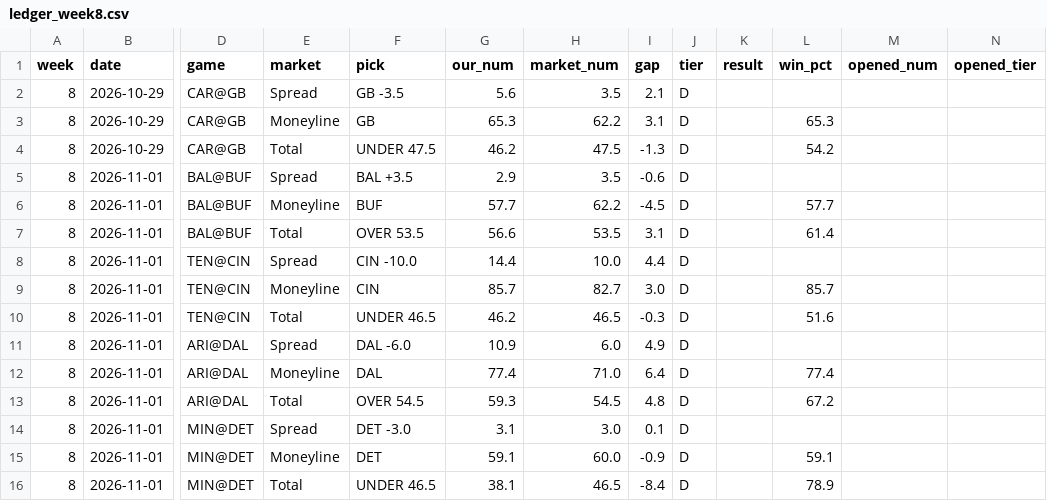
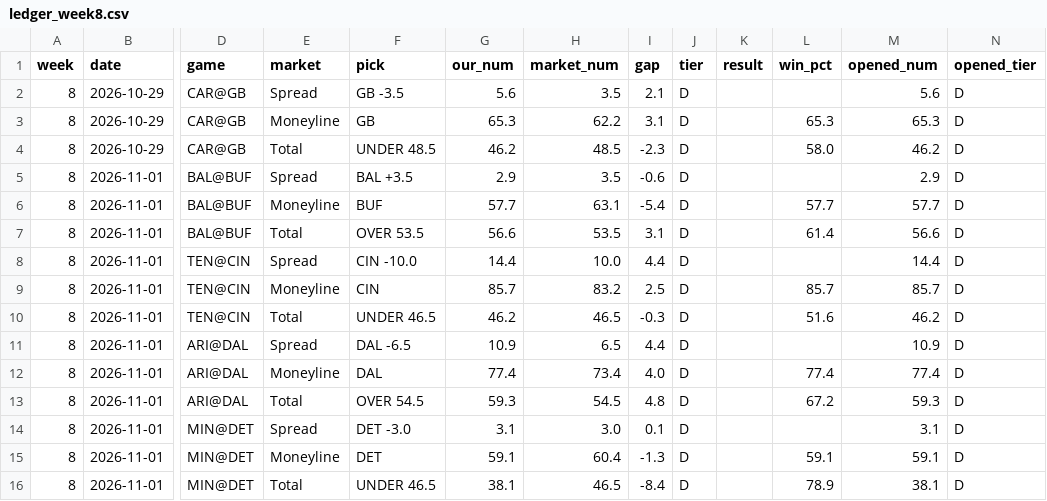
Before and after one commit to fourty2se7en/nfl-card, a CSV file: scripts/ledger_week8.csv, drawn as a sheet; only a part is shown, gaps mark what is left out; the diff covers the shown part only; the diff names each change by its address in the sheet, - before the commit and + after, or states it on an @@ line.

```diff
--- a/scripts/ledger_week8.csv
+++ b/scripts/ledger_week8.csv
-M2 (opened_num): (empty)
+M2 (opened_num): 5.6
-N2:N16 (opened_tier): (empty)
+N2:N16 (opened_tier): D
-M3 (opened_num): (empty)
+M3 (opened_num): 65.3
-F4 (pick): UNDER 47.5
+F4 (pick): UNDER 48.5
-H4 (market_num): 47.5
+H4 (market_num): 48.5
-I4 (gap): -1.3
+I4 (gap): -2.3
-L4 (win_pct): 54.2
+L4 (win_pct): 58.0
-M4 (opened_num): (empty)
+M4 (opened_num): 46.2
-M5 (opened_num): (empty)
+M5 (opened_num): 2.9
-H6 (market_num): 62.2
+H6 (market_num): 63.1
-I6 (gap): -4.5
+I6 (gap): -5.4
-M6 (opened_num): (empty)
+M6 (opened_num): 57.7
-M7 (opened_num): (empty)
+M7 (opened_num): 56.6
-M8 (opened_num): (empty)
+M8 (opened_num): 14.4
-H9 (market_num): 82.7
+H9 (market_num): 83.2
-I9 (gap): 3.0
+I9 (gap): 2.5
-M9 (opened_num): (empty)
+M9 (opened_num): 85.7
-M10 (opened_num): (empty)
+M10 (opened_num): 46.2
-F11 (pick): DAL -6.0
+F11 (pick): DAL -6.5
-H11 (market_num): 6.0
+H11 (market_num): 6.5
-I11 (gap): 4.9
+I11 (gap): 4.4
-M11 (opened_num): (empty)
+M11 (opened_num): 10.9
-H12 (market_num): 71.0
+H12 (market_num): 73.4
-I12 (gap): 6.4
+I12 (gap): 4.0
-M12 (opened_num): (empty)
+M12 (opened_num): 77.4
-M13 (opened_num): (empty)
+M13 (opened_num): 59.3
-M14 (opened_num): (empty)
+M14 (opened_num): 3.1
-H15 (market_num): 60.0
+H15 (market_num): 60.4
-I15 (gap): -0.9
+I15 (gap): -1.3
-M15 (opened_num): (empty)
+M15 (opened_num): 59.1
-M16 (opened_num): (empty)
+M16 (opened_num): 38.1
```
Also changed, not shown: 83 edited cells elsewhere in this file, scripts/ledger_history.csv, site/ledger_week8.csv, 5 other files.
